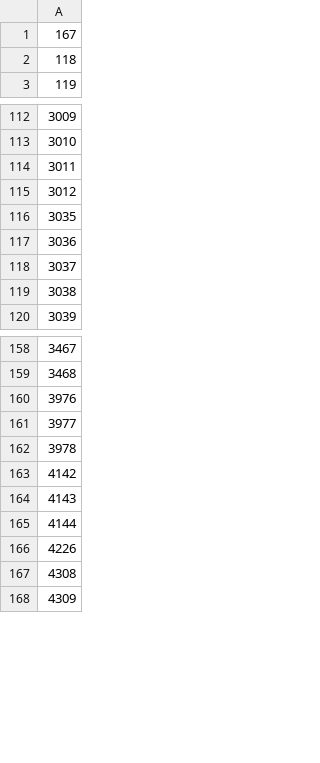
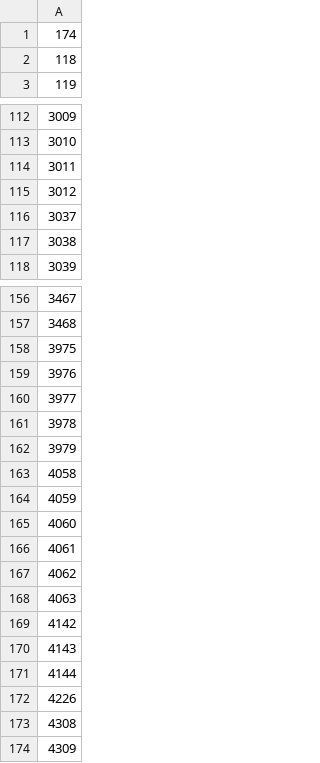
Before and after one commit to MadMoira/IS-2-SamuraiReborn, a CSV file: ModelingProject1/SourceCode/Resources/Levels/Level One Japan/Section One/LevelOneSectionOneCollisionsLayer1.csv, drawn as a sheet; only a part is shown, gaps mark what is left out.

Commit message:
Updated Resources For The Differents States And Menus

```diff
--- a/ModelingProject1/SourceCode/Resources/Levels/Level One Japan/Section One/LevelOneSectionOneCollisionsLayer1.csv
+++ b/ModelingProject1/SourceCode/Resources/Levels/Level One Japan/Section One/LevelOneSectionOneCollisionsLayer1.csv
@@ -1,2 +1,2 @@
-167
+174
 118
@@ -115,4 +115,2 @@
 3012
-3035
-3036
 3037
@@ -159,2 +157,3 @@
 3468
+3975
 3976
@@ -162,2 +161,9 @@
 3978
+3979
+4058
+4059
+4060
+4061
+4062
+4063
 4142
```
Also changed, not shown: 8 other files.
